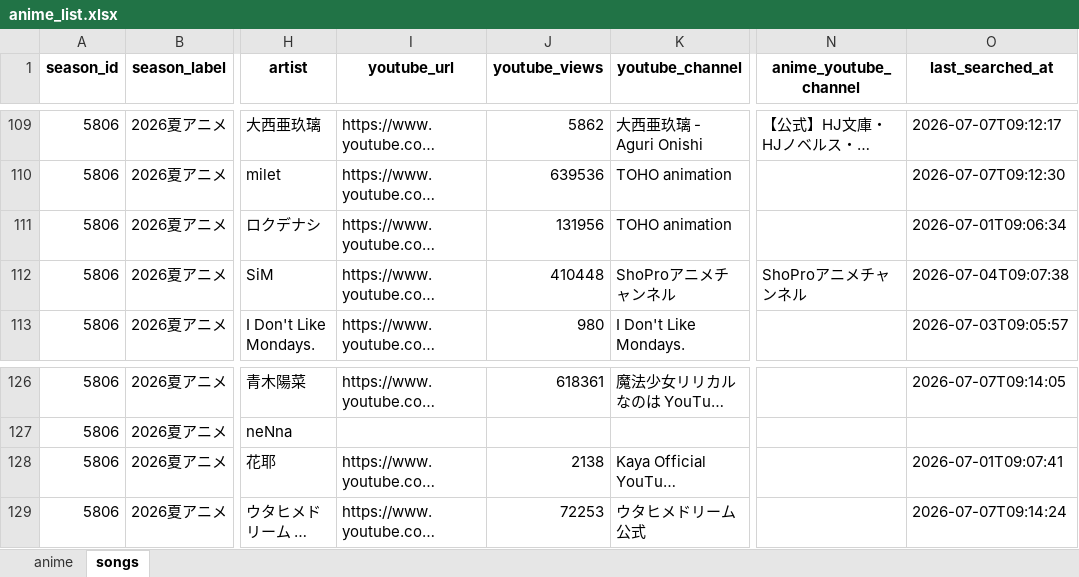
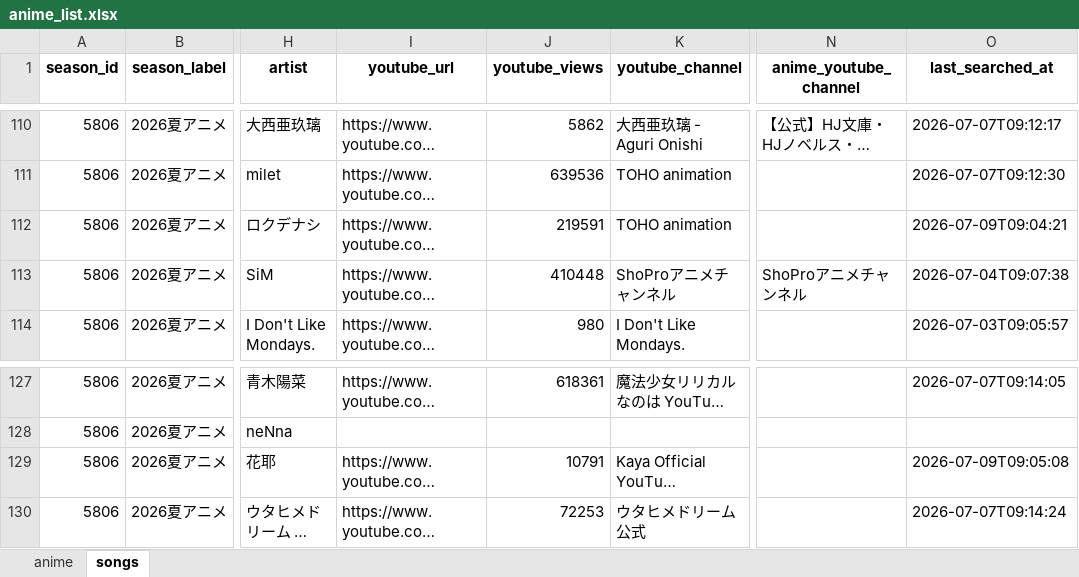
Before and after one commit to kageug/anime-list-updater, an Excel workbook: data/anime_list.xlsx, sheet songs, drawn as a sheet; only a part is shown, gaps mark what is left out; long unchanged cells end in …; values as stored, in another font and other column widths than the file's, no borders; addresses are those after the commit; the diff covers the shown part only; the diff names each change by its address in the sheet, - before the commit and + after, or states it on an @@ line.

```diff
--- a/data/anime_list.xlsx (sheet songs)
+++ b/data/anime_list.xlsx (sheet songs)
-J112 (youtube_views): 131956
+J112 (youtube_views): 219591
-O112 (last_searched_at): 2026-07-01T09:06:34
+O112 (last_searched_at): 2026-07-09T09:04:21
-J129 (youtube_views): 2138
+J129 (youtube_views): 10791
-O129 (last_searched_at): 2026-07-01T09:07:41
+O129 (last_searched_at): 2026-07-09T09:05:08
```
Also changed, not shown: 1 added row and 32 edited cells elsewhere in this sheet, sheet anime, 4 other files.
